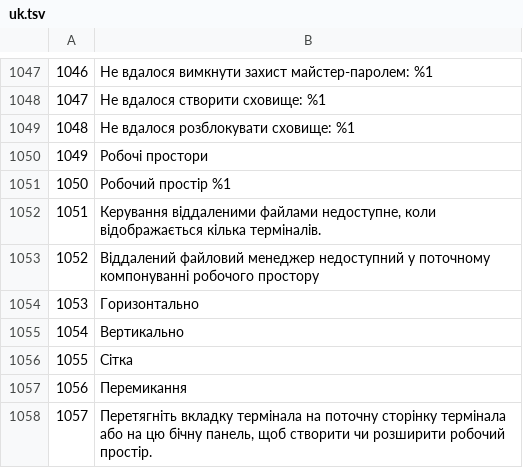
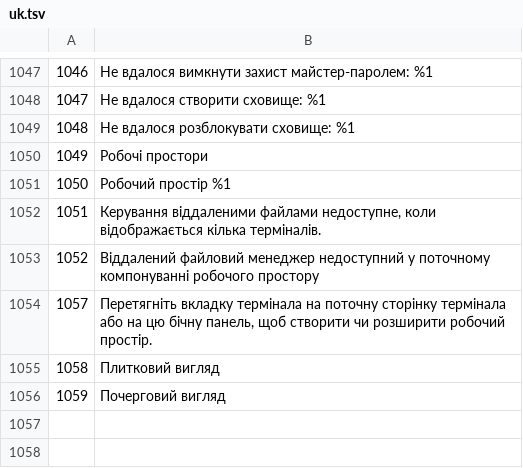
Before and after one commit to xiantuteng/Shellium, a TSV file: scripts/i18n/drafts/uk.tsv, drawn as a sheet; only a part is shown, gaps mark what is left out.

```diff
--- a/scripts/i18n/drafts/uk.tsv
+++ b/scripts/i18n/drafts/uk.tsv
@@ -1053,6 +1053,4 @@
 1052	Віддалений файловий менеджер недоступний у поточному компонуванні робочого простору
-1053	Горизонтально
-1054	Вертикально
-1055	Сітка
-1056	Перемикання
 1057	Перетягніть вкладку термінала на поточну сторінку термінала або на цю бічну панель, щоб створити чи розширити робочий простір.
+1058	Плитковий вигляд
+1059	Почерговий вигляд
```
Also changed, not shown: scripts/i18n/drafts/de.tsv, scripts/i18n/drafts/fr.tsv, 27 other files.
